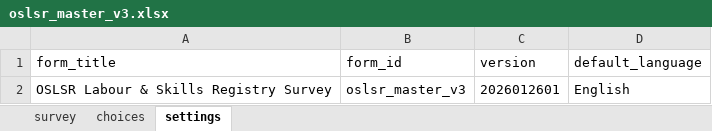
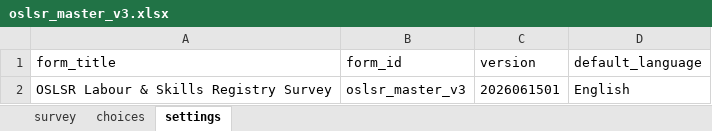
Before and after one commit to awwallawal/oslrs, an Excel workbook: test-fixtures/oslsr_master_v3.xlsx, sheet settings, drawn as a sheet; values as stored, in another font and other column widths than the file's, no borders; the diff names each change by its address in the sheet, - before the commit and + after, or states it on an @@ line.

```diff
--- a/test-fixtures/oslsr_master_v3.xlsx (sheet settings)
+++ b/test-fixtures/oslsr_master_v3.xlsx (sheet settings)
-C2 (version): 2026012601
+C2 (version): 2026061501
```
Also changed, not shown: sheet survey, 48 other files.
